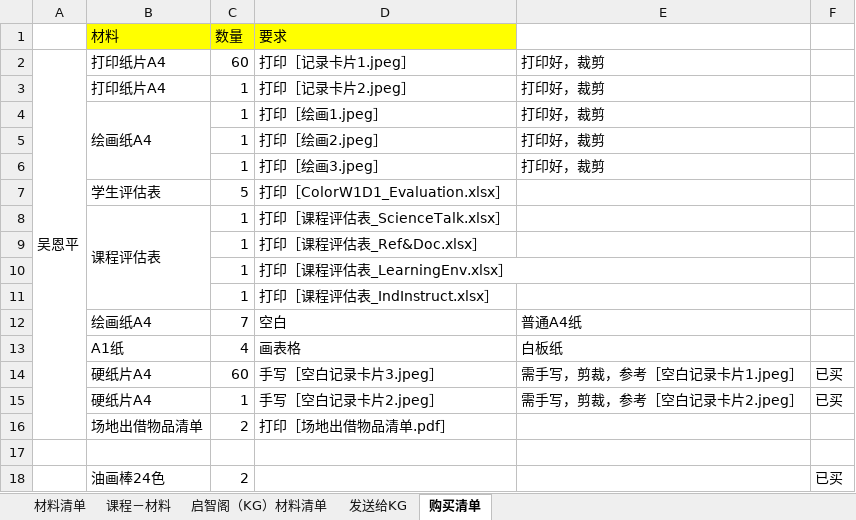
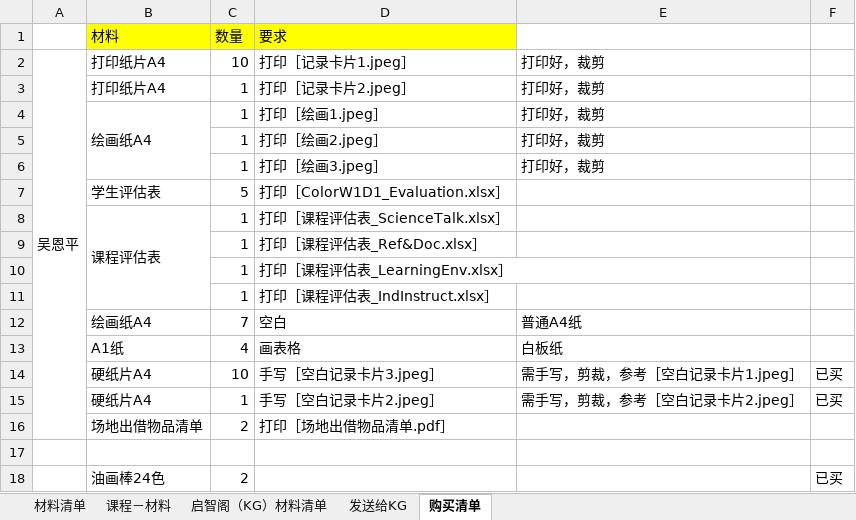
Before and after one commit to enpwu/STEAM, an Excel workbook: Working docs/PEEP/PEEP_EDUCATOR/COLOR/DemoClassDec16th/材料清单.xlsx, sheet 购买清单, drawn as a sheet; only a part is shown; values as stored, in another font and other column widths than the file's, no borders; the diff names each change by its address in the sheet, - before the commit and + after, or states it on an @@ line.

Commit message:
Dec16th update

```diff
--- a/Working docs/PEEP/PEEP_EDUCATOR/COLOR/DemoClassDec16th/材料清单.xlsx (sheet 购买清单)
+++ b/Working docs/PEEP/PEEP_EDUCATOR/COLOR/DemoClassDec16th/材料清单.xlsx (sheet 购买清单)
-C2: 60
+C2: 10
-C14: 60
+C14: 10
```
